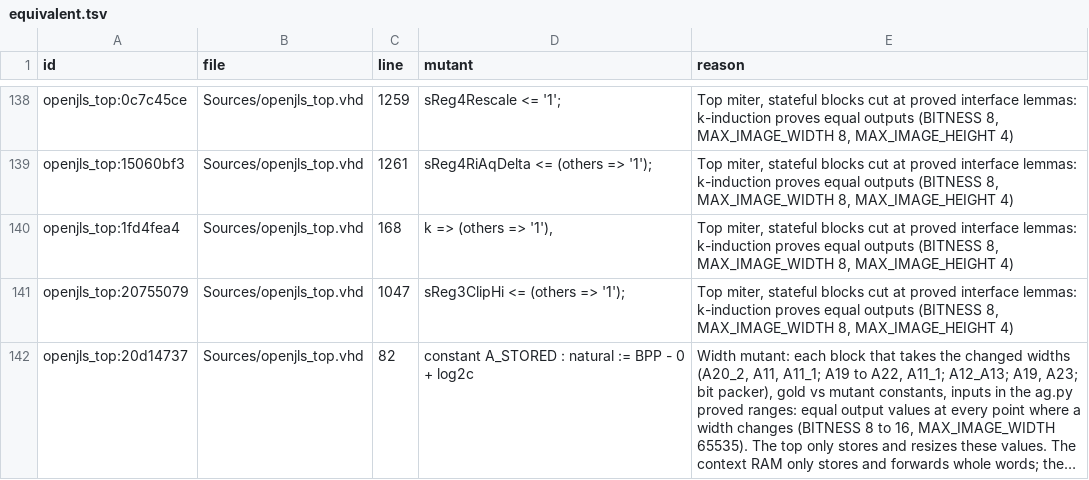
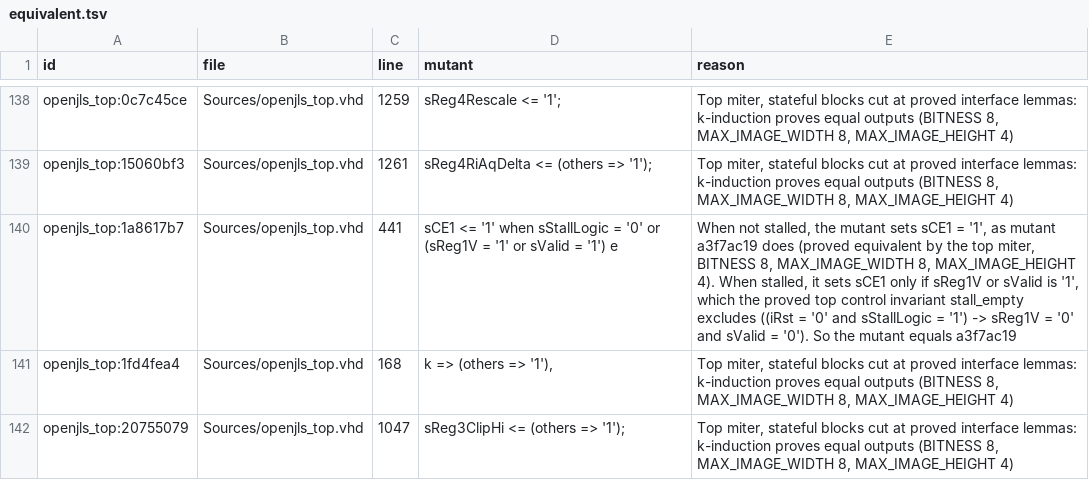
Before and after one commit to isentropic-fpga/OpenJLS, a TSV file: Verification/Mutation/equivalent.tsv, drawn as a sheet; only a part is shown, gaps mark what is left out; the shorter side is filled out with more unchanged rows; long unchanged cells end in …; the diff names each change by its address in the sheet, - before the commit and + after, or states it on an @@ line.

```diff
--- a/Verification/Mutation/equivalent.tsv
+++ b/Verification/Mutation/equivalent.tsv
+row 140: openjls_top:1a8617b7 | Sources/openjls_top.vhd | 441 | sCE1 <= '1' when sStallLogic = '0' or (sReg1V = '1' or sValid = '1') e | When not stalled, the mutant sets sCE1 = '1', as mutant a3f7ac19 does (proved equivalent by the top miter, BITNESS 8, MAX_IMAGE_WIDTH 8, MAX_IMAGE_HEIGHT 4). When stalled, it sets sCE1 only if sReg1V or sValid is '1', which the proved top control invariant stall_empty excludes ((iRst = '0' and sStallLogic = '1') -> sReg1V = '0' and sValid = '0'). So the mutant equals a3f7ac19
```
